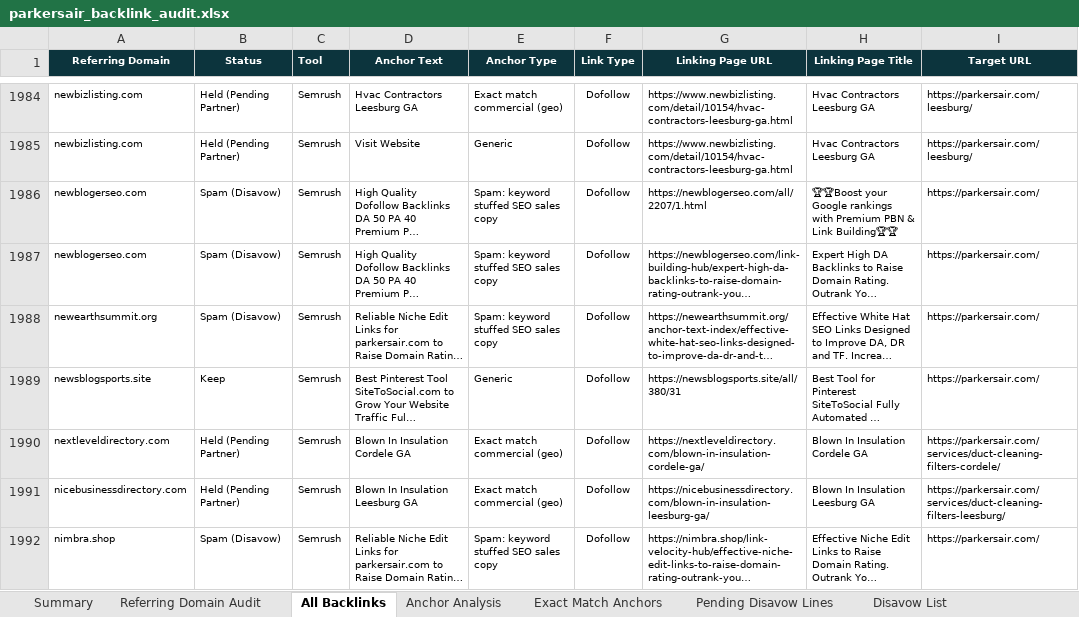
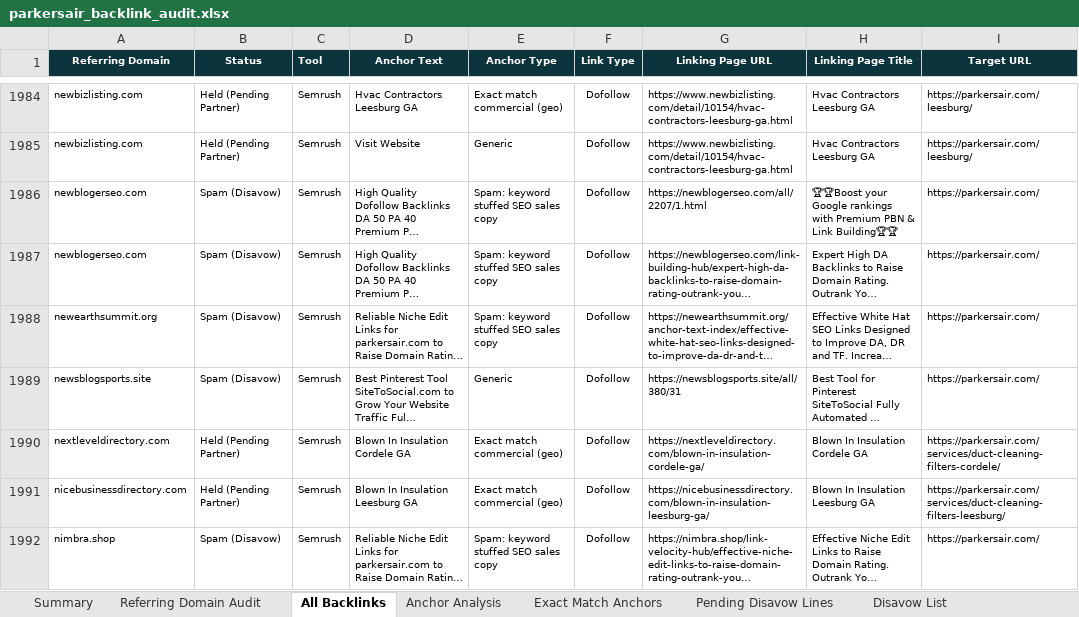
Before and after one commit to fahadahmad-ship-it/test, an Excel workbook: work/parkers/out/parkersair_backlink_audit.xlsx, sheet All Backlinks, drawn as a sheet; only a part is shown, gaps mark what is left out; long unchanged cells end in …; values as stored, in another font and other column widths than the file's, no borders; the diff names each change by its address in the sheet, - before the commit and + after, or states it on an @@ line.

```diff
--- a/work/parkers/out/parkersair_backlink_audit.xlsx (sheet All Backlinks)
+++ b/work/parkers/out/parkersair_backlink_audit.xlsx (sheet All Backlinks)
-B1989 (Status): Keep
+B1989 (Status): Spam (Disavow)
```
Also changed, not shown: sheet Summary, sheet Disavow List, sheet Referring Domain Audit, sheet Anchor Analysis, 2 other files.
